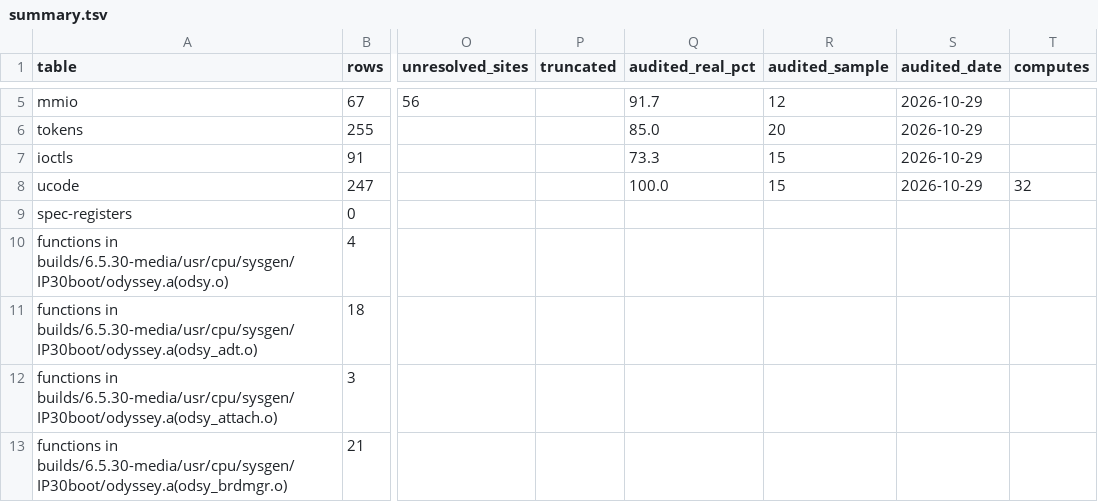
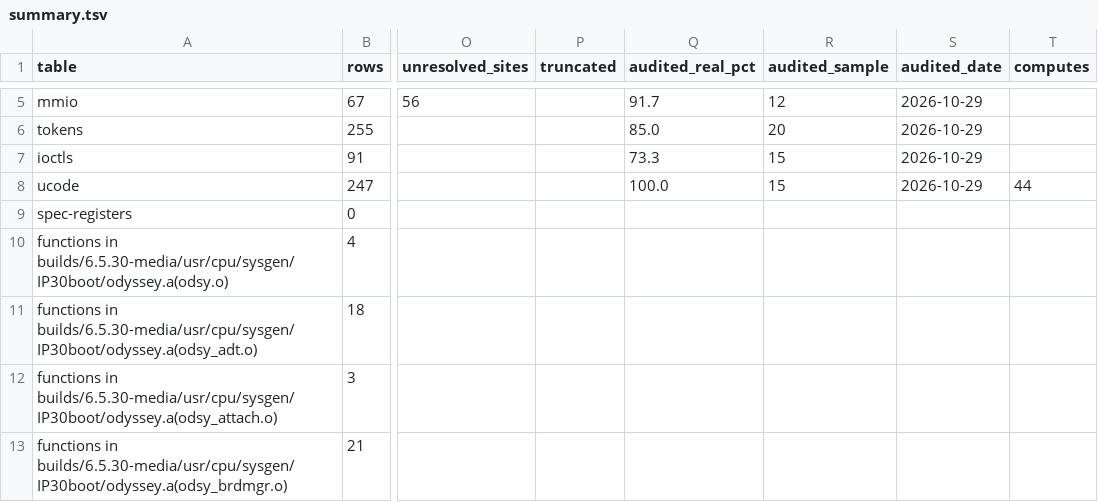
Before and after one commit to jamesbraid/odsy, a TSV file: docs/inventory/summary.tsv, drawn as a sheet; only a part is shown, gaps mark what is left out; the diff names each change by its address in the sheet, - before the commit and + after, or states it on an @@ line.

Commit message:
ucode: say what the first-light routines and the lighting core compute
The four first-light routines and 694/668 were known only by the GL
state that selects them, and 694 was called the normal transform. Read
with the pass 12 field roles, the first-light routines do the normal
transform themselves, into R16, and differ exactly where the GL state
says they should: eye x, y and z are computed only for a local light
or a local viewer, and the viewer vector in R26 is the constant
(0, 0, 1) at infinity and a scalar-unit result for a local viewer.

694 and 668 are the lighting core that follows: they normalise R26 and
R17 through the scalar unit, dot them with the eye normal and finish
the texture, position and colour outputs. Computes count 32 to 44
across both images.

```diff
--- a/docs/inventory/summary.tsv
+++ b/docs/inventory/summary.tsv
-T8 (computes): 32
+T8 (computes): 44
```
Also changed, not shown: 1 other file.
